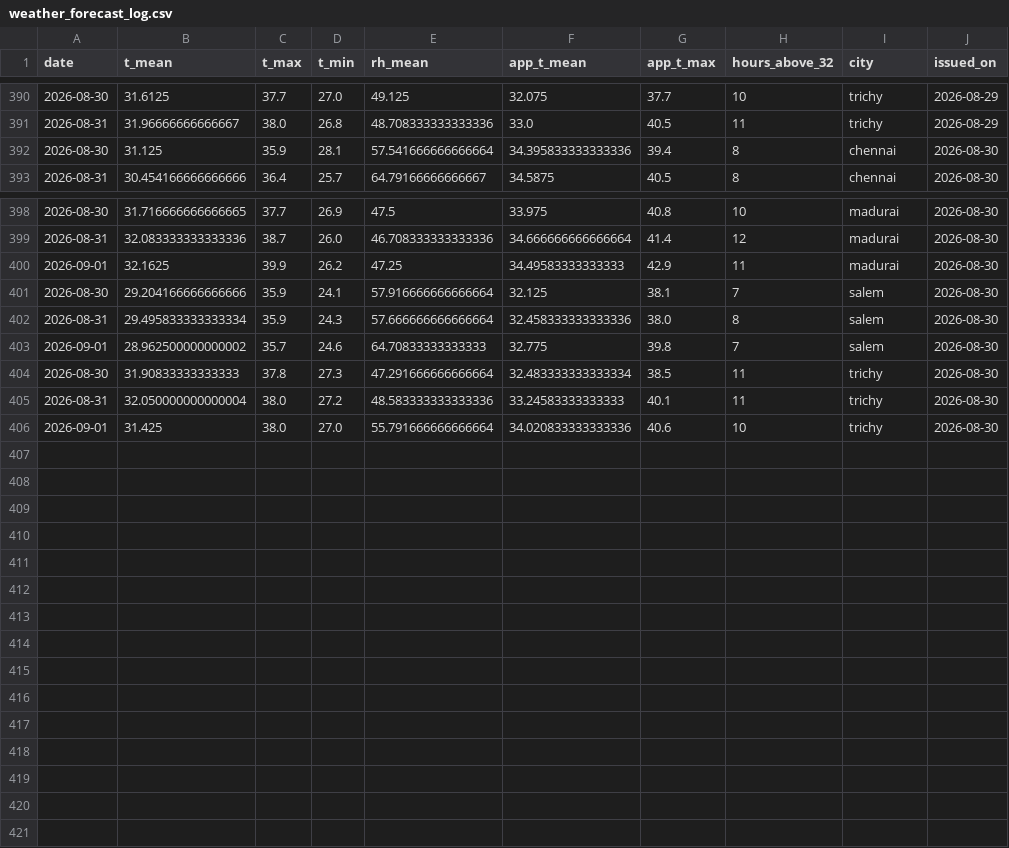
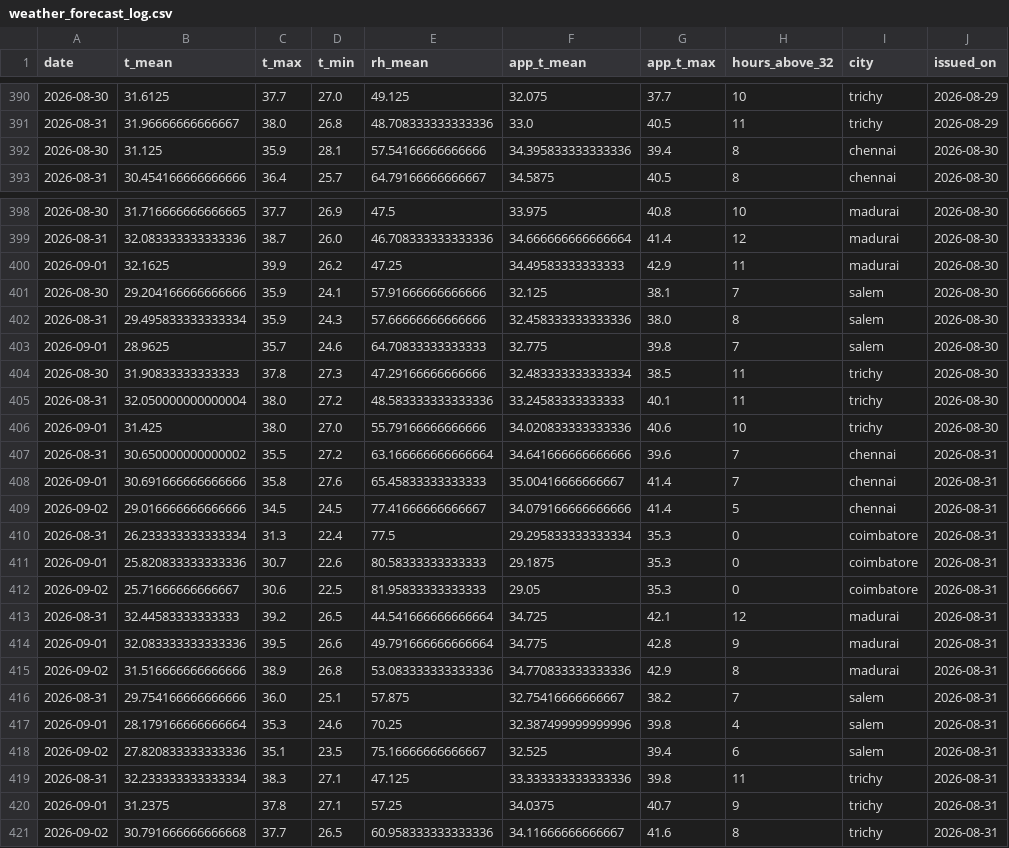
Before and after one commit to gkavin2527/tn-demand, a CSV file: data/weather_forecast_log.csv, drawn as a sheet; only a part is shown, gaps mark what is left out.

```diff
--- a/data/weather_forecast_log.csv
+++ b/data/weather_forecast_log.csv
@@ -391,3 +391,3 @@ date,t_mean,t_max,t_min,rh_mean,app_t_mean,app_t_max,hours_above_32,city,issued_
 2026-08-31,31.96666666666667,38.0,26.8,48.708333333333336,33.0,40.5,11,trichy,2026-08-29
-2026-08-30,31.125,35.9,28.1,57.541666666666664,34.395833333333336,39.4,8,chennai,2026-08-30
+2026-08-30,31.125,35.9,28.1,57.54166666666666,34.395833333333336,39.4,8,chennai,2026-08-30
 2026-08-31,30.454166666666666,36.4,25.7,64.79166666666667,34.5875,40.5,8,chennai,2026-08-30
@@ -400,7 +400,22 @@ date,t_mean,t_max,t_min,rh_mean,app_t_mean,app_t_max,hours_above_32,city,issued_
 2026-09-01,32.1625,39.9,26.2,47.25,34.49583333333333,42.9,11,madurai,2026-08-30
-2026-08-30,29.204166666666666,35.9,24.1,57.916666666666664,32.125,38.1,7,salem,2026-08-30
-2026-08-31,29.495833333333334,35.9,24.3,57.666666666666664,32.458333333333336,38.0,8,salem,2026-08-30
-2026-09-01,28.962500000000002,35.7,24.6,64.70833333333333,32.775,39.8,7,salem,2026-08-30
-2026-08-30,31.90833333333333,37.8,27.3,47.291666666666664,32.483333333333334,38.5,11,trichy,2026-08-30
+2026-08-30,29.204166666666666,35.9,24.1,57.91666666666666,32.125,38.1,7,salem,2026-08-30
+2026-08-31,29.495833333333334,35.9,24.3,57.66666666666666,32.458333333333336,38.0,8,salem,2026-08-30
+2026-09-01,28.9625,35.7,24.6,64.70833333333333,32.775,39.8,7,salem,2026-08-30
+2026-08-30,31.90833333333333,37.8,27.3,47.29166666666666,32.483333333333334,38.5,11,trichy,2026-08-30
 2026-08-31,32.050000000000004,38.0,27.2,48.583333333333336,33.24583333333333,40.1,11,trichy,2026-08-30
-2026-09-01,31.425,38.0,27.0,55.791666666666664,34.020833333333336,40.6,10,trichy,2026-08-30
+2026-09-01,31.425,38.0,27.0,55.79166666666666,34.020833333333336,40.6,10,trichy,2026-08-30
+2026-08-31,30.650000000000002,35.5,27.2,63.166666666666664,34.641666666666666,39.6,7,chennai,2026-08-31
+2026-09-01,30.691666666666666,35.8,27.6,65.45833333333333,35.00416666666667,41.4,7,chennai,2026-08-31
+2026-09-02,29.016666666666666,34.5,24.5,77.41666666666667,34.079166666666666,41.4,5,chennai,2026-08-31
+2026-08-31,26.233333333333334,31.3,22.4,77.5,29.295833333333334,35.3,0,coimbatore,2026-08-31
+2026-09-01,25.820833333333336,30.7,22.6,80.58333333333333,29.1875,35.3,0,coimbatore,2026-08-31
+2026-09-02,25.71666666666667,30.6,22.5,81.95833333333333,29.05,35.3,0,coimbatore,2026-08-31
+2026-08-31,32.44583333333333,39.2,26.5,44.541666666666664,34.725,42.1,12,madurai,2026-08-31
+2026-09-01,32.083333333333336,39.5,26.6,49.791666666666664,34.775,42.8,9,madurai,2026-08-31
+2026-09-02,31.516666666666666,38.9,26.8,53.083333333333336,34.770833333333336,42.9,8,madurai,2026-08-31
+2026-08-31,29.754166666666666,36.0,25.1,57.875,32.75416666666667,38.2,7,salem,2026-08-31
+2026-09-01,28.179166666666664,35.3,24.6,70.25,32.387499999999996,39.8,4,salem,2026-08-31
+2026-09-02,27.820833333333336,35.1,23.5,75.16666666666667,32.525,39.4,6,salem,2026-08-31
+2026-08-31,32.233333333333334,38.3,27.1,47.125,33.333333333333336,39.8,11,trichy,2026-08-31
+2026-09-01,31.2375,37.8,27.1,57.25,34.0375,40.7,9,trichy,2026-08-31
+2026-09-02,30.791666666666668,37.7,26.5,60.958333333333336,34.11666666666667,41.6,8,trichy,2026-08-31
```
Also changed, not shown: 1 other file.
